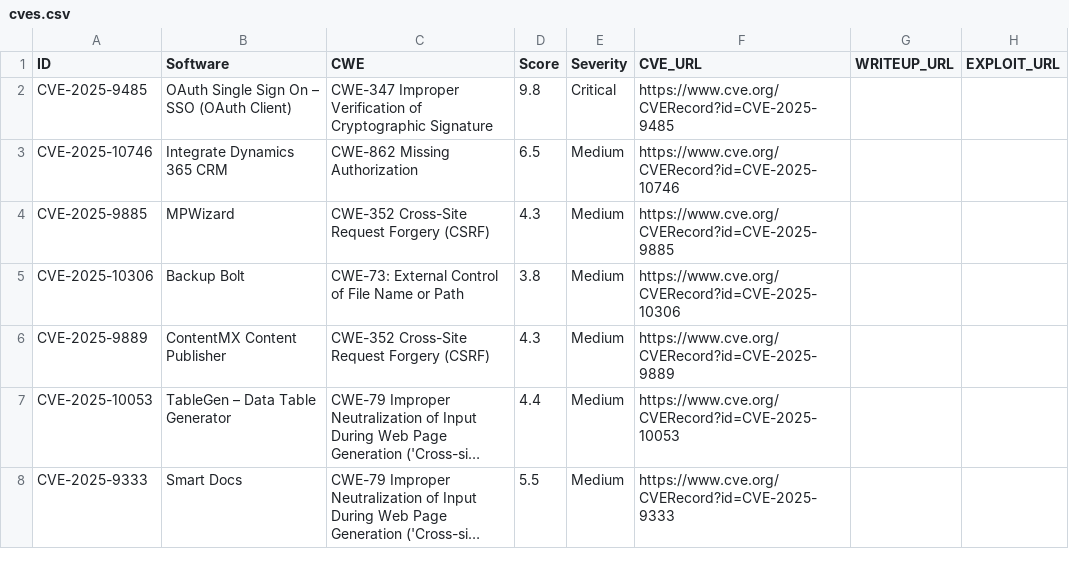
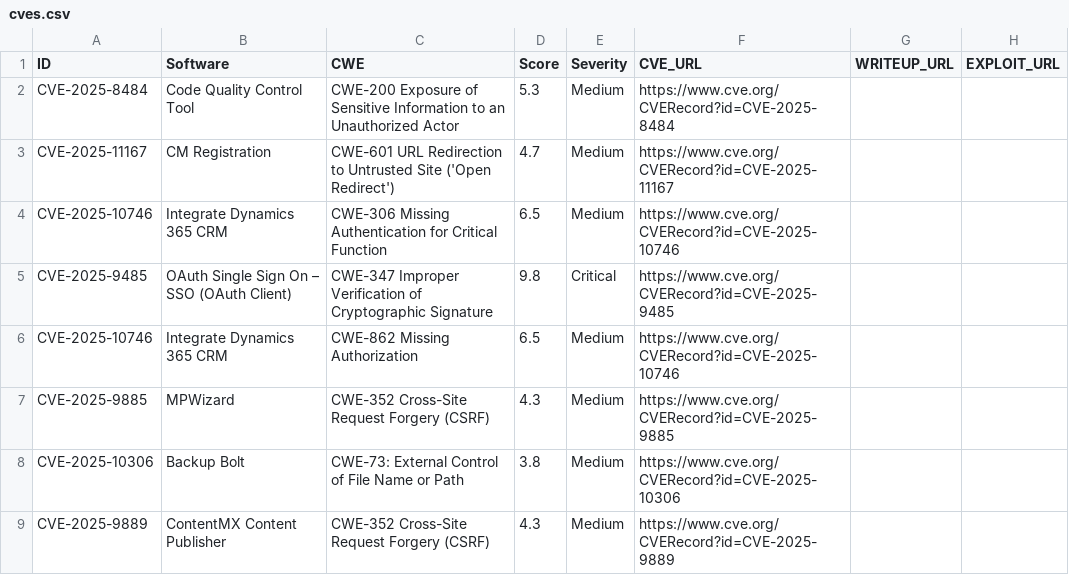
Before and after one commit to jFriedli/jFriedli.github.io, a CSV file: cves.csv, drawn as a sheet; only a part is shown; the shorter side is filled out with more unchanged rows; long unchanged cells end in ….

Commit message:
Update cves.csv

```diff
--- a/cves.csv
+++ b/cves.csv
@@ -1,2 +1,5 @@
 ID,Software,CWE,Score,Severity,CVE_URL,WRITEUP_URL,EXPLOIT_URL
+CVE-2025-8484,Code Quality Control Tool, CWE-200 Exposure of Sensitive Information to an Unauthorized Actor,5.3,Medium,https://www.cve.org/CVERecord?id=CVE-2025-8484,,
+CVE-2025-11167,CM Registration, CWE-601 URL Redirection to Untrusted Site ('Open Redirect'),4.7,Medium,https://www.cve.org/CVERecord?id=CVE-2025-11167,,
+CVE-2025-10746,Integrate Dynamics 365 CRM, CWE-306 Missing Authentication for Critical Function,6.5,Medium,https://www.cve.org/CVERecord?id=CVE-2025-10746,,
 CVE-2025-9485,OAuth Single Sign On – SSO (OAuth Client), CWE-347 Improper Verification of Cryptographic Signature ,9.8,Critical,https://www.cve.org/CVERecord?id=CVE-2025-9485,,
```
